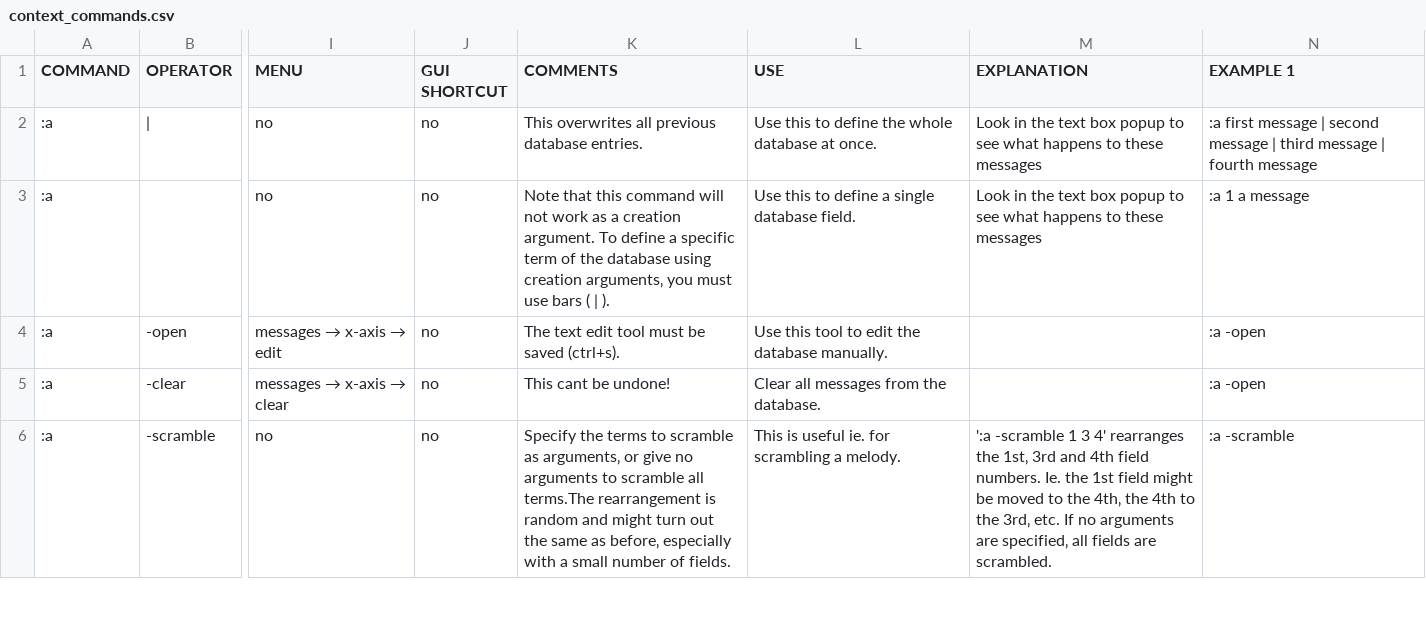
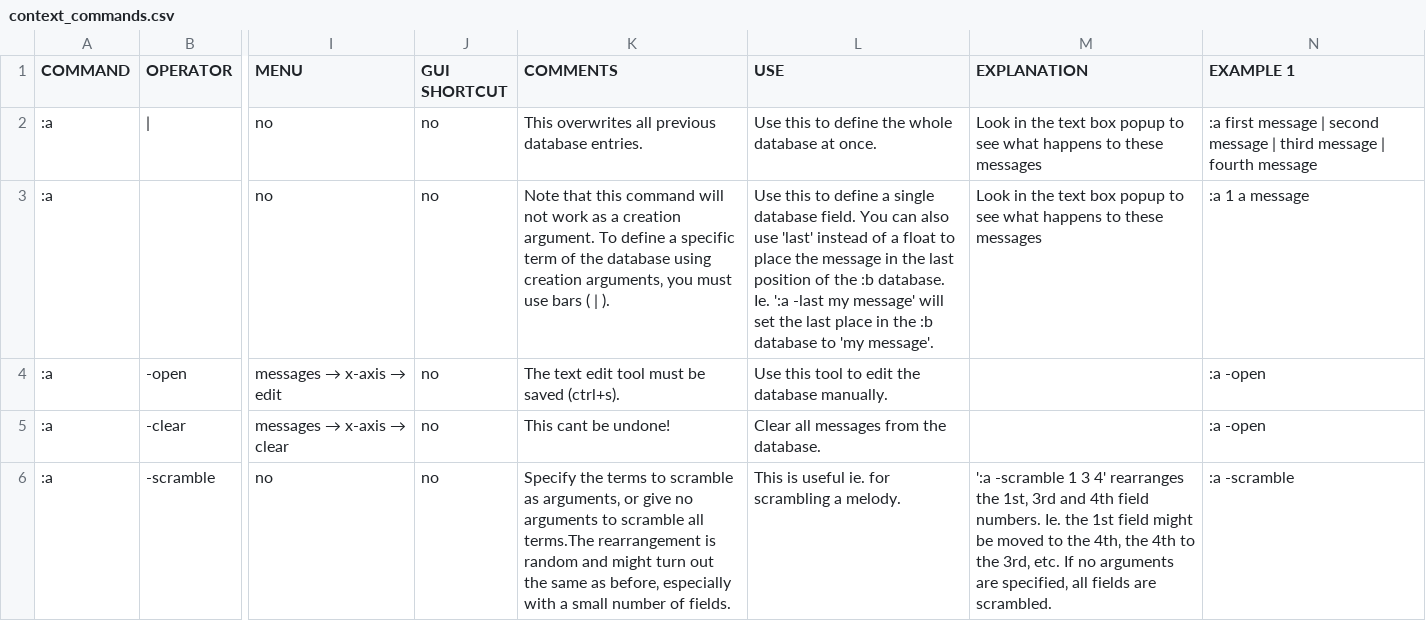
Before and after one commit to LGoodacre/context-sequencer, a CSV file: helpfiles/docfiles/context_commands.csv, drawn as a sheet; only a part is shown, gaps mark what is left out; the diff names each change by its address in the sheet, - before the commit and + after, or states it on an @@ line.

Commit message:
new :a -last command to load a message to the last place of the :b database

```diff
--- a/helpfiles/docfiles/context_commands.csv
+++ b/helpfiles/docfiles/context_commands.csv
-L3 (USE): …database field.
+L3 (USE): …database field. You can also use 'last' instead of a float to place the message in the last position of the :b database. Ie. ':a -last my message' will set the last place in the :b database to 'my message'.
```
Also changed, not shown: 2 other files.
